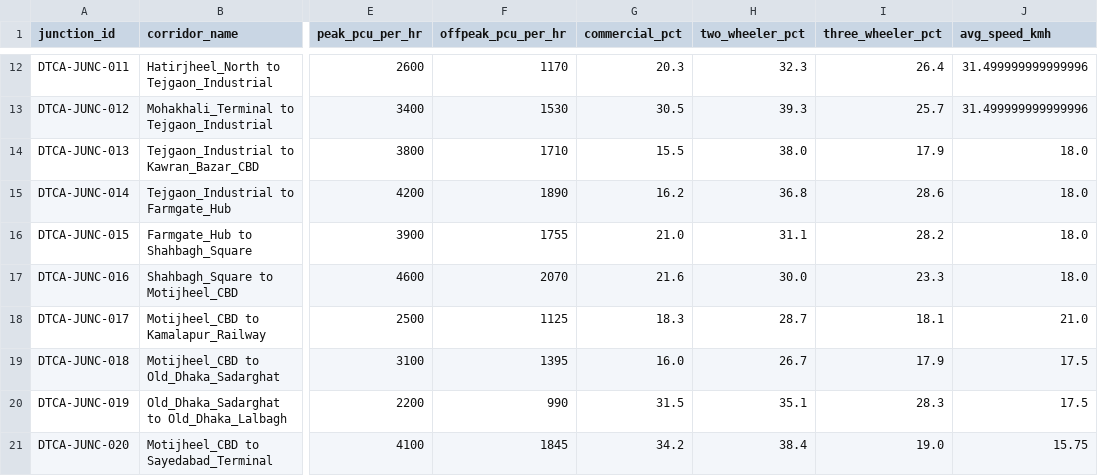
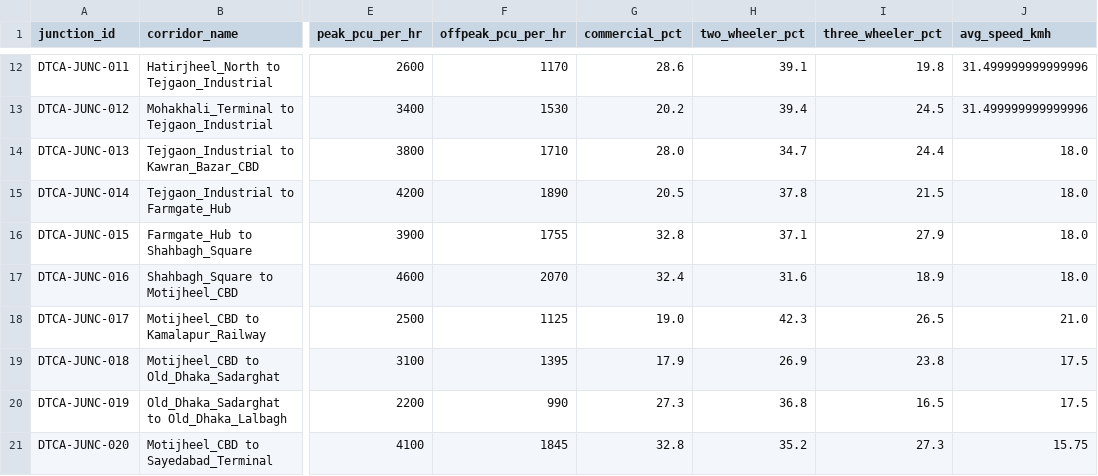
Before and after one commit to nx-smul/research_ev_python, a CSV file: data/raw/dtca_traffic_counts.csv, drawn as a sheet; only a part is shown, gaps mark what is left out; the diff covers the shown part only; the diff names each change by its address in the sheet, - before the commit and + after, or states it on an @@ line.

```diff
--- a/data/raw/dtca_traffic_counts.csv
+++ b/data/raw/dtca_traffic_counts.csv
-G12 (commercial_pct): 20.3
+G12 (commercial_pct): 28.6
-H12 (two_wheeler_pct): 32.3
+H12 (two_wheeler_pct): 39.1
-I12 (three_wheeler_pct): 26.4
+I12 (three_wheeler_pct): 19.8
-G13 (commercial_pct): 30.5
+G13 (commercial_pct): 20.2
-H13 (two_wheeler_pct): 39.3
+H13 (two_wheeler_pct): 39.4
-I13 (three_wheeler_pct): 25.7
+I13 (three_wheeler_pct): 24.5
-G14 (commercial_pct): 15.5
+G14 (commercial_pct): 28.0
-H14 (two_wheeler_pct): 38.0
+H14 (two_wheeler_pct): 34.7
-I14 (three_wheeler_pct): 17.9
+I14 (three_wheeler_pct): 24.4
-G15 (commercial_pct): 16.2
+G15 (commercial_pct): 20.5
-H15 (two_wheeler_pct): 36.8
+H15 (two_wheeler_pct): 37.8
-I15 (three_wheeler_pct): 28.6
+I15 (three_wheeler_pct): 21.5
-G16 (commercial_pct): 21.0
+G16 (commercial_pct): 32.8
-H16 (two_wheeler_pct): 31.1
+H16 (two_wheeler_pct): 37.1
-I16 (three_wheeler_pct): 28.2
+I16 (three_wheeler_pct): 27.9
-G17 (commercial_pct): 21.6
+G17 (commercial_pct): 32.4
-H17 (two_wheeler_pct): 30.0
+H17 (two_wheeler_pct): 31.6
-I17 (three_wheeler_pct): 23.3
+I17 (three_wheeler_pct): 18.9
-G18 (commercial_pct): 18.3
+G18 (commercial_pct): 19.0
-H18 (two_wheeler_pct): 28.7
+H18 (two_wheeler_pct): 42.3
-I18 (three_wheeler_pct): 18.1
+I18 (three_wheeler_pct): 26.5
-G19 (commercial_pct): 16.0
+G19 (commercial_pct): 17.9
-H19 (two_wheeler_pct): 26.7
+H19 (two_wheeler_pct): 26.9
-I19 (three_wheeler_pct): 17.9
+I19 (three_wheeler_pct): 23.8
-G20 (commercial_pct): 31.5
+G20 (commercial_pct): 27.3
-H20 (two_wheeler_pct): 35.1
+H20 (two_wheeler_pct): 36.8
-I20 (three_wheeler_pct): 28.3
+I20 (three_wheeler_pct): 16.5
-G21 (commercial_pct): 34.2
+G21 (commercial_pct): 32.8
-H21 (two_wheeler_pct): 38.4
+H21 (two_wheeler_pct): 35.2
-I21 (three_wheeler_pct): 19.0
+I21 (three_wheeler_pct): 27.3
```
Also changed, not shown: 60 edited cells elsewhere in this file, results/tables/optimal_solutions_pareto.csv, 27 other files.
